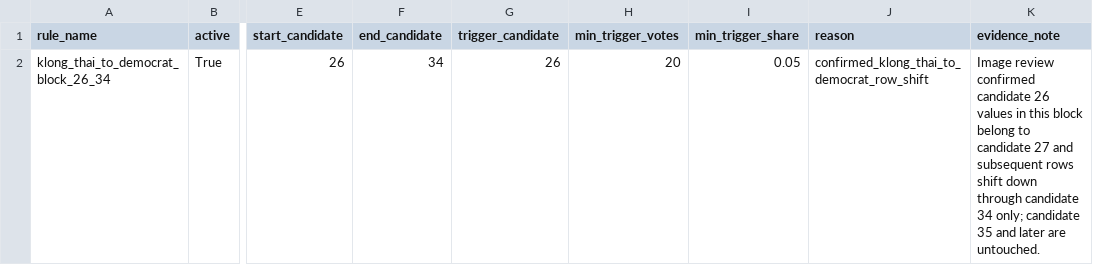
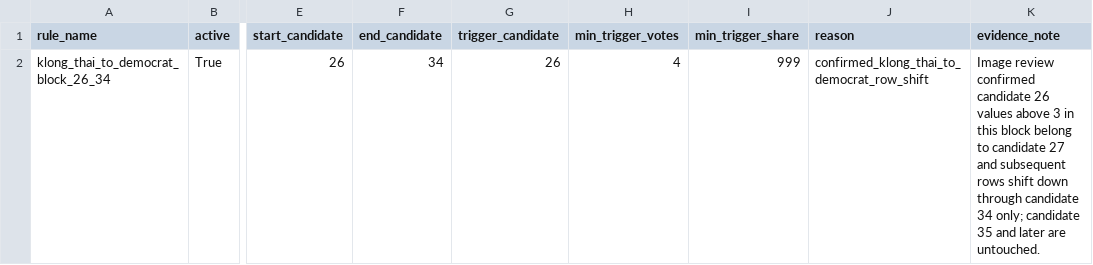
Before and after one commit to TTHAEPEAR/ocr_dsde, a CSV file: data/reference/semantic_corrections.csv, drawn as a sheet; only a part is shown, gaps mark what is left out; the diff names each change by its address in the sheet, - before the commit and + after, or states it on an @@ line.

Commit message:
Improve party-list row alignment OCR guidance

```diff
--- a/data/reference/semantic_corrections.csv
+++ b/data/reference/semantic_corrections.csv
-H2 (min_trigger_votes): 20
+H2 (min_trigger_votes): 4
-I2 (min_trigger_share): 0.05
+I2 (min_trigger_share): 999
-K2 (evidence_note): …26 values in this…
+K2 (evidence_note): …26 values above 3 in this…
```
Also changed, not shown: 3 other files.
